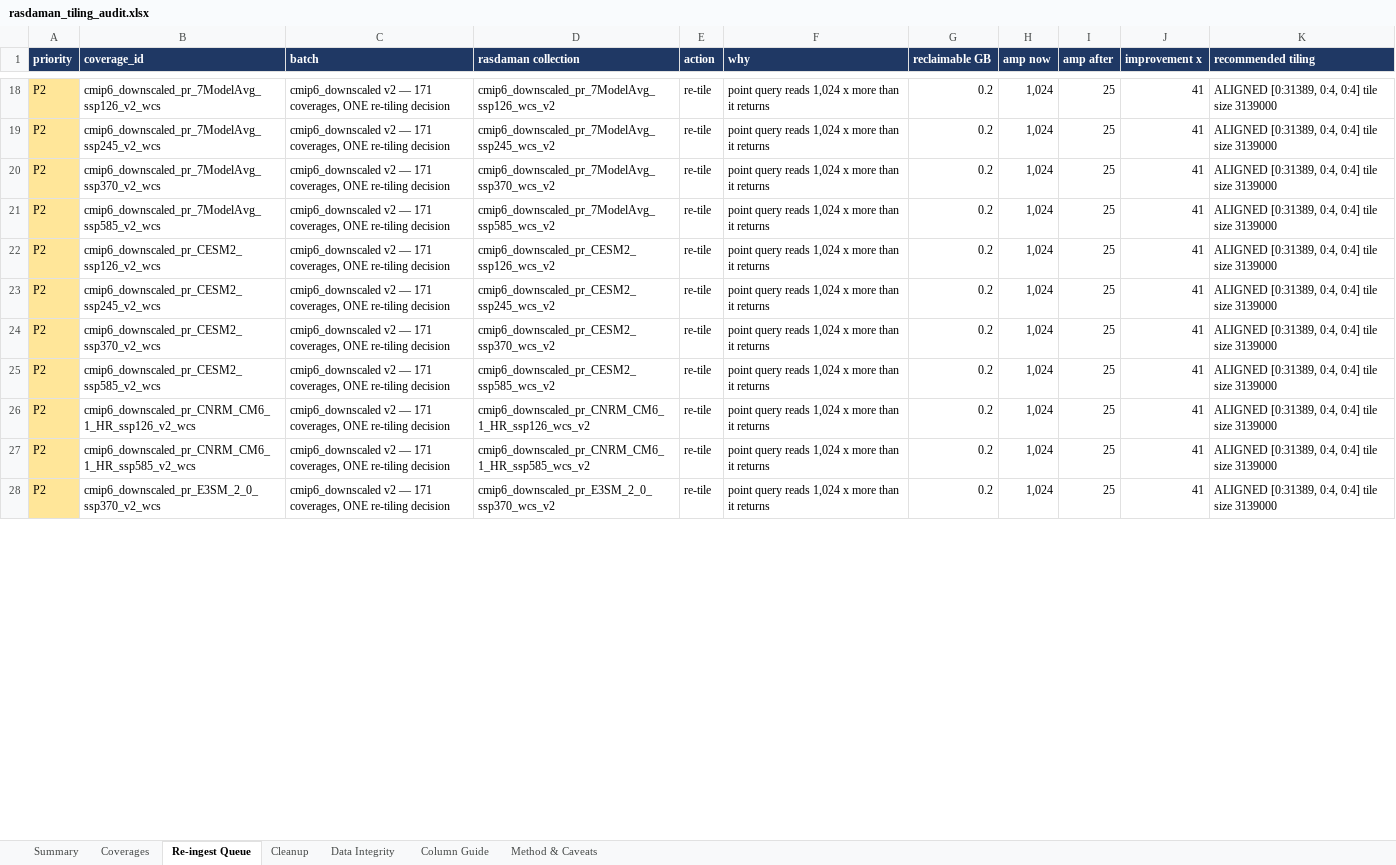
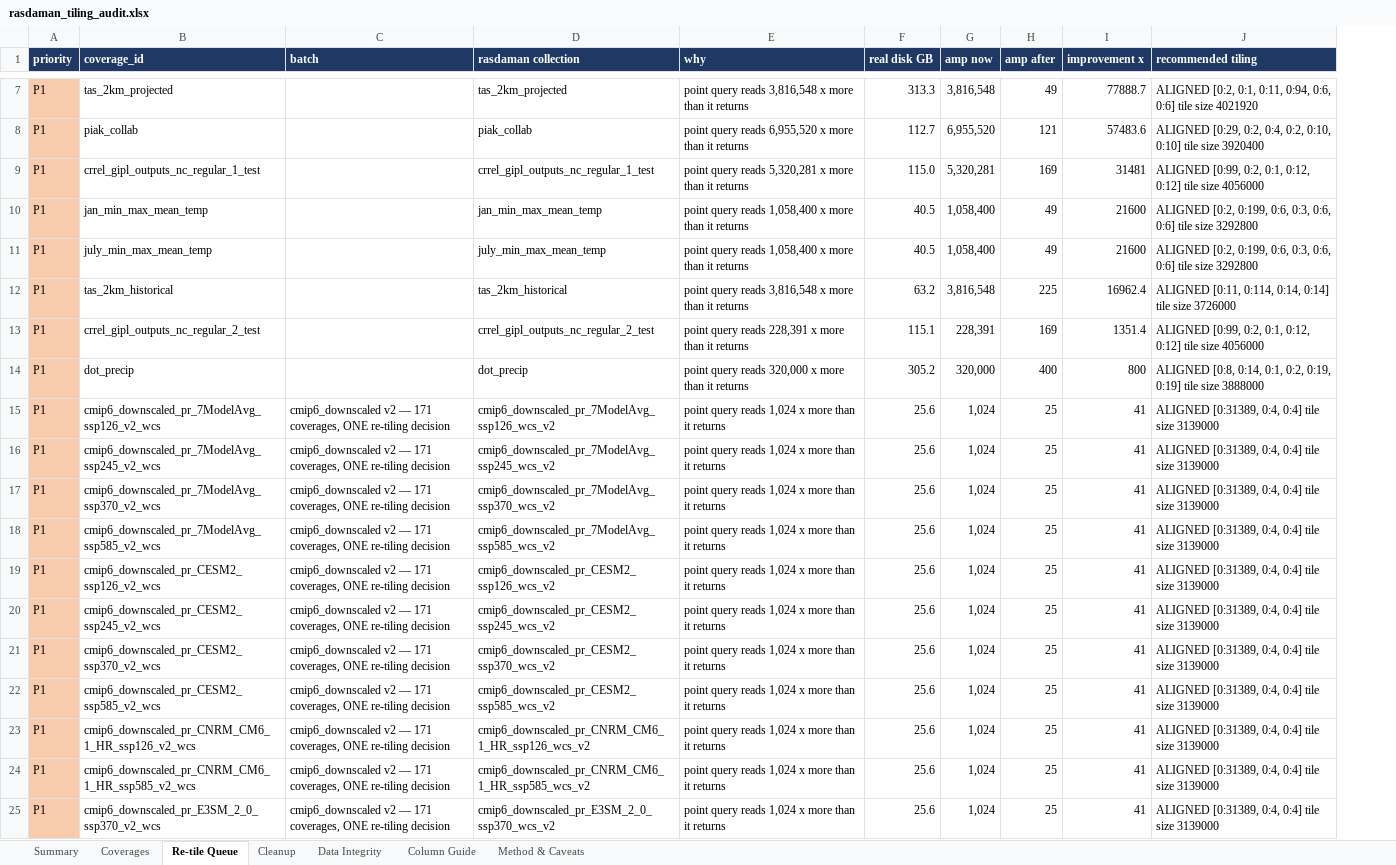
Before and after one commit to ua-snap/rasdaman-audit, an Excel workbook: rasdaman_tiling_audit.xlsx, sheet Re-tile Queue, drawn as a sheet; only a part is shown, gaps mark what is left out; values as stored, in another font and other column widths than the file's, no borders; removed rows and columns are numbered as before the commit, all else as after; the diff covers the shown part only; the diff names each change by its address in the sheet, - before the commit and + after, or states it on an @@ line.

```diff
--- a/rasdaman_tiling_audit.xlsx (sheet Re-tile Queue)
+++ b/rasdaman_tiling_audit.xlsx (sheet Re-tile Queue)
-sheet tab: Re-ingest Queue
+sheet tab: Re-tile Queue
-column E (action), rows 18-28: all re-tile
-column G (reclaimable GB), rows 18-28: all 0.2
+column F (real disk GB), rows 15-25: all 25.6
+row 7: P1 | tas_2km_projected |  | tas_2km_projected | point query reads 3,816,548 x more than it returns | 313.3 | 3,816,548 | 49 | 77888.7 | ALIGNED [0:2, 0:1, 0:11, 0:94, 0:6, 0:6] tile size 4021920
+row 8: P1 | piak_collab |  | piak_collab | point query reads 6,955,520 x more than it returns | 112.7 | 6,955,520 | 121 | 57483.6 | ALIGNED [0:29, 0:2, 0:4, 0:2, 0:10, 0:10] tile size 3920400
+row 9: P1 | crrel_gipl_outputs_nc_regular_1_test |  | crrel_gipl_outputs_nc_regular_1_test | point query reads 5,320,281 x more than it returns | 115.0 | 5,320,281 | 169 | 31481 | ALIGNED [0:99, 0:2, 0:1, 0:12, 0:12] tile size 4056000
+row 10: P1 | jan_min_max_mean_temp |  | jan_min_max_mean_temp | point query reads 1,058,400 x more than it returns | 40.5 | 1,058,400 | 49 | 21600 | ALIGNED [0:2, 0:199, 0:6, 0:3, 0:6, 0:6] tile size 3292800
+row 11: P1 | july_min_max_mean_temp |  | july_min_max_mean_temp | point query reads 1,058,400 x more than it returns | 40.5 | 1,058,400 | 49 | 21600 | ALIGNED [0:2, 0:199, 0:6, 0:3, 0:6, 0:6] tile size 3292800
+row 12: P1 | tas_2km_historical |  | tas_2km_historical | point query reads 3,816,548 x more than it returns | 63.2 | 3,816,548 | 225 | 16962.4 | ALIGNED [0:11, 0:114, 0:14, 0:14] tile size 3726000
+row 13: P1 | crrel_gipl_outputs_nc_regular_2_test |  | crrel_gipl_outputs_nc_regular_2_test | point query reads 228,391 x more than it returns | 115.1 | 228,391 | 169 | 1351.4 | ALIGNED [0:99, 0:2, 0:1, 0:12, 0:12] tile size 4056000
+row 14: P1 | dot_precip |  | dot_precip | point query reads 320,000 x more than it returns | 305.2 | 320,000 | 400 | 800 | ALIGNED [0:8, 0:14, 0:1, 0:2, 0:19, 0:19] tile size 3888000
-A15:A25 (priority): P2
+A15:A25 (priority): P1
-A15:A25 fill: #FFE699
+A15:A25 fill: #F8CBAD
```
Also changed, not shown: 48 added rows, 46 removed rows, 175 edited cells and cell formats elsewhere in this sheet, sheet Coverages, sheet Cleanup, sheet Summary, sheet Column Guide, sheet Method & Caveats, sheet Data Integrity, 9 other files.
